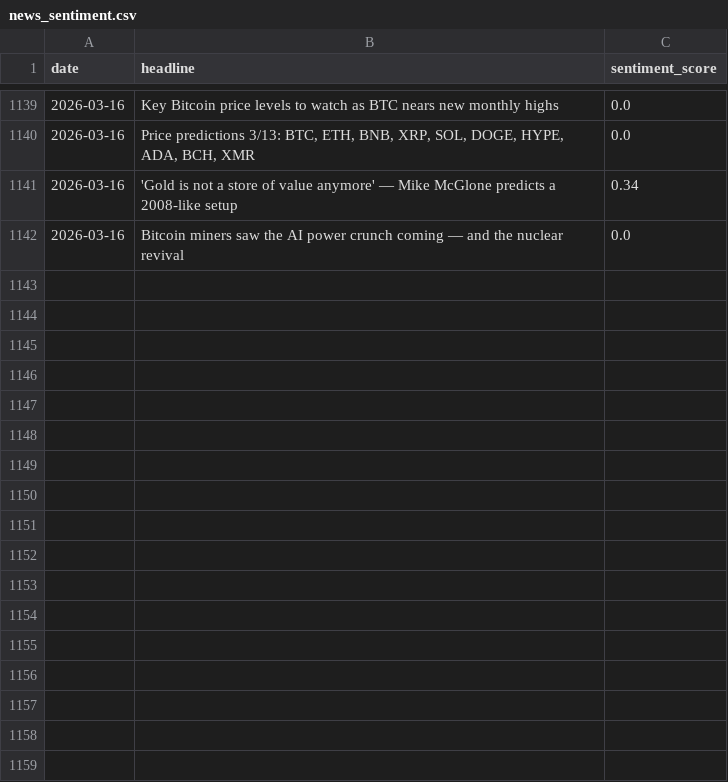
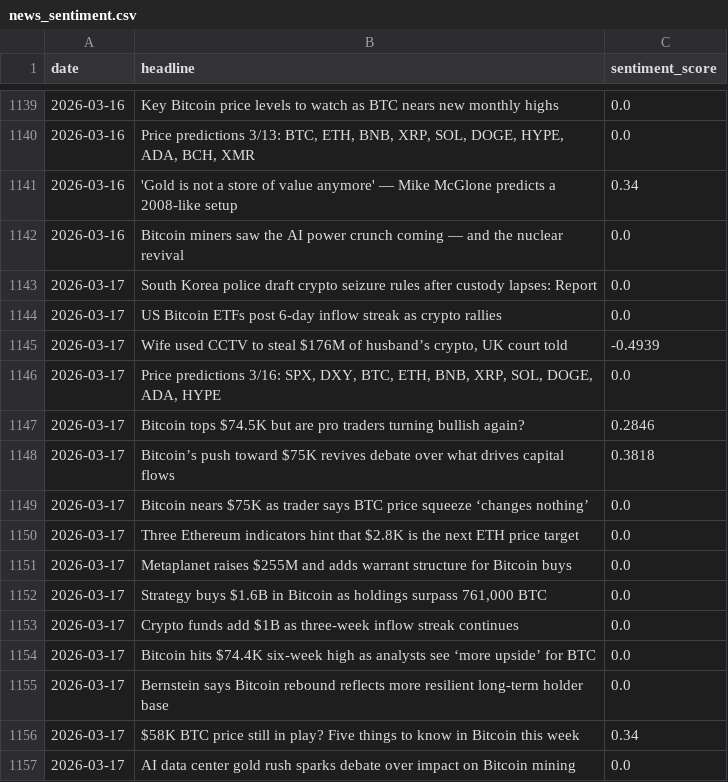
Before and after one commit to wandura412/hype-vs-reality, a CSV file: data/raw_tweets/news_sentiment.csv, drawn as a sheet; only a part is shown, gaps mark what is left out.

```diff
--- a/data/raw_tweets/news_sentiment.csv
+++ b/data/raw_tweets/news_sentiment.csv
@@ -1142 +1142,16 @@ date,headline,sentiment_score
 2026-03-16,Bitcoin miners saw the AI power crunch coming — and the nuclear revival,0.0
+2026-03-17,South Korea police draft crypto seizure rules after custody lapses: Report,0.0
+2026-03-17,US Bitcoin ETFs post 6-day inflow streak as crypto rallies,0.0
+2026-03-17,"Wife used CCTV to steal $176M of husband’s crypto, UK court told",-0.4939
+2026-03-17,"Price predictions 3/16: SPX, DXY, BTC, ETH, BNB, XRP, SOL, DOGE, ADA, HYPE",0.0
+2026-03-17,Bitcoin tops $74.5K but are pro traders turning bullish again?,0.2846
+2026-03-17,Bitcoin’s push toward $75K revives debate over what drives capital flows,0.3818
+2026-03-17,Bitcoin nears $75K as trader says BTC price squeeze ‘changes nothing’,0.0
+2026-03-17,Three Ethereum indicators hint that $2.8K is the next ETH price target,0.0
+2026-03-17,Metaplanet raises $255M and adds warrant structure for Bitcoin buys,0.0
+2026-03-17,"Strategy buys $1.6B in Bitcoin as holdings surpass 761,000 BTC",0.0
+2026-03-17,Crypto funds add $1B as three-week inflow streak continues,0.0
+2026-03-17,Bitcoin hits $74.4K six-week high as analysts see ‘more upside’ for BTC,0.0
+2026-03-17,Bernstein says Bitcoin rebound reflects more resilient long-term holder base,0.0
+2026-03-17,$58K BTC price still in play? Five things to know in Bitcoin this week,0.34
+2026-03-17,AI data center gold rush sparks debate over impact on Bitcoin mining,0.0
```
